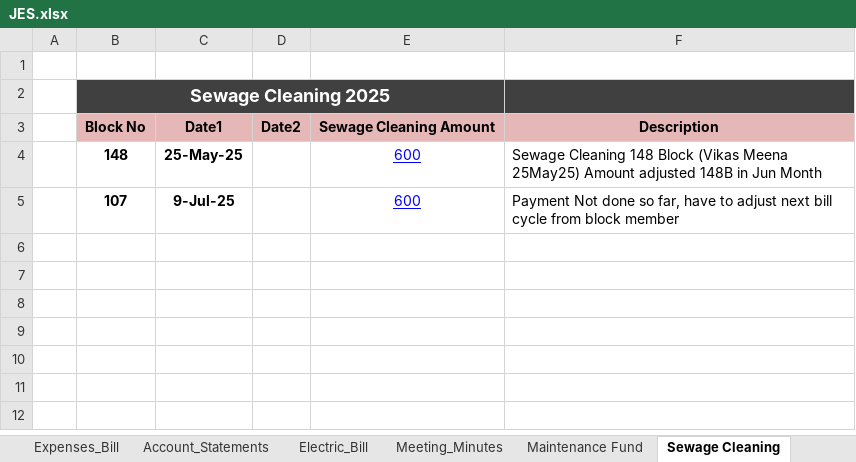
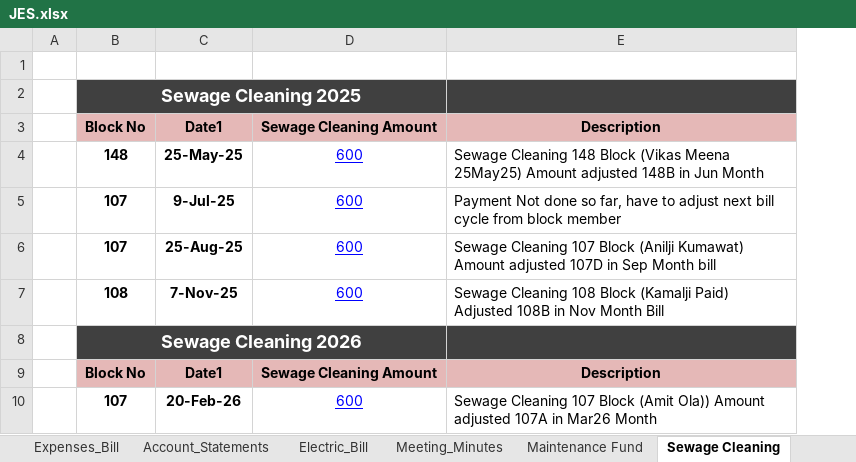
Before and after one commit to dixit155/JyotiEnclaveSociety, an Excel workbook: JES.xlsx, sheet Sewage Cleaning, drawn as a sheet; values as stored, in another font and other column widths than the file's, no borders; charts and pictures not drawn; removed rows and columns are numbered as before the commit, all else as after; the diff names each change by its address in the sheet, - before the commit and + after, or states it on an @@ line.

```diff
--- a/JES.xlsx (sheet Sewage Cleaning)
+++ b/JES.xlsx (sheet Sewage Cleaning)
-column D, row 3: Date2
+row 6:  | 107 | 25-Aug-25 | 600 | Sewage Cleaning 107 Block (Anilji Kumawat) Amount adjusted 107D in Sep Month bill
+row 7:  | 108 | 7-Nov-25 | 600 | Sewage Cleaning 108 Block (Kamalji Paid) Adjusted 108B in Nov Month Bill
+row 8:  | Sewage Cleaning 2026
+row 9:  | Block No | Date1 | Sewage Cleaning Amount | Description
+row 10:  | 107 | 20-Feb-26 | 600 | Sewage Cleaning 107 Block (Amit Ola)) Amount adjusted 107A in Mar26 Month
```
Also changed, not shown: sheet Expenses_Bill, sheet Monthly Society Payment, sheet Ledger, sheet Electric_Bill, sheet Account_Statements, 1 other file.
